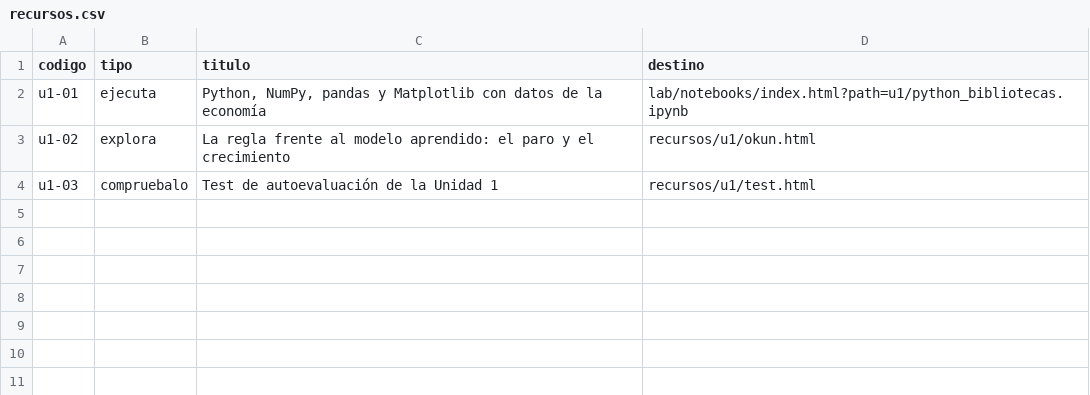
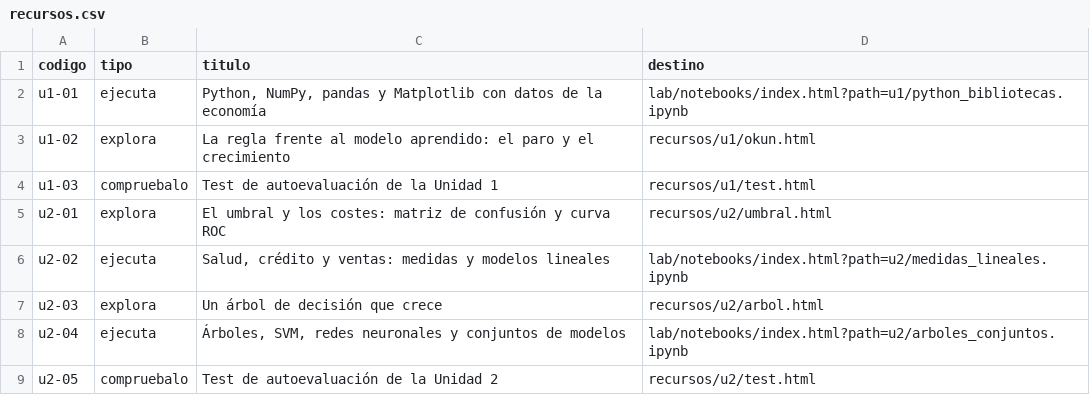
Before and after one commit to especialidades-formativas/ifcd093po, a CSV file: recursos.csv, drawn as a sheet.

```diff
--- a/recursos.csv
+++ b/recursos.csv
@@ -4 +4,6 @@ u1-02;explora;La regla frente al modelo aprendido: el paro y el crecimiento;recu
 u1-03;compruebalo;Test de autoevaluación de la Unidad 1;recursos/u1/test.html
+u2-01;explora;El umbral y los costes: matriz de confusión y curva ROC;recursos/u2/umbral.html
+u2-02;ejecuta;Salud, crédito y ventas: medidas y modelos lineales;lab/notebooks/index.html?path=u2/medidas_lineales.ipynb
+u2-03;explora;Un árbol de decisión que crece;recursos/u2/arbol.html
+u2-04;ejecuta;Árboles, SVM, redes neuronales y conjuntos de modelos;lab/notebooks/index.html?path=u2/arboles_conjuntos.ipynb
+u2-05;compruebalo;Test de autoevaluación de la Unidad 2;recursos/u2/test.html
```
Also changed, not shown: 10 other files.
